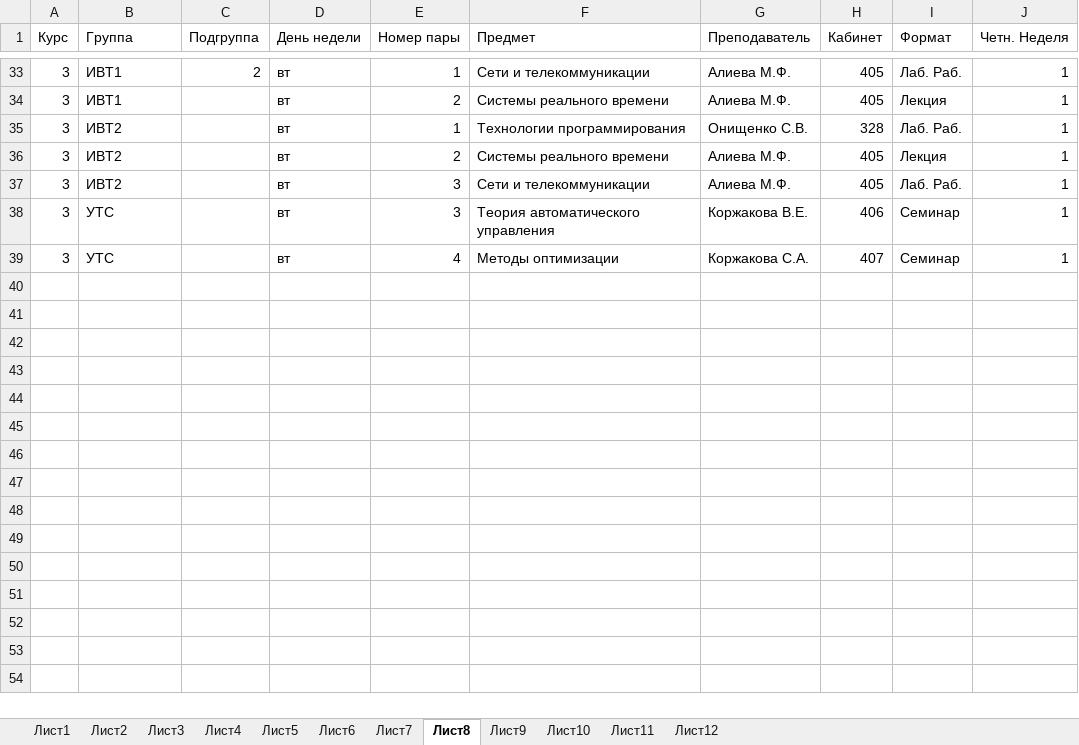
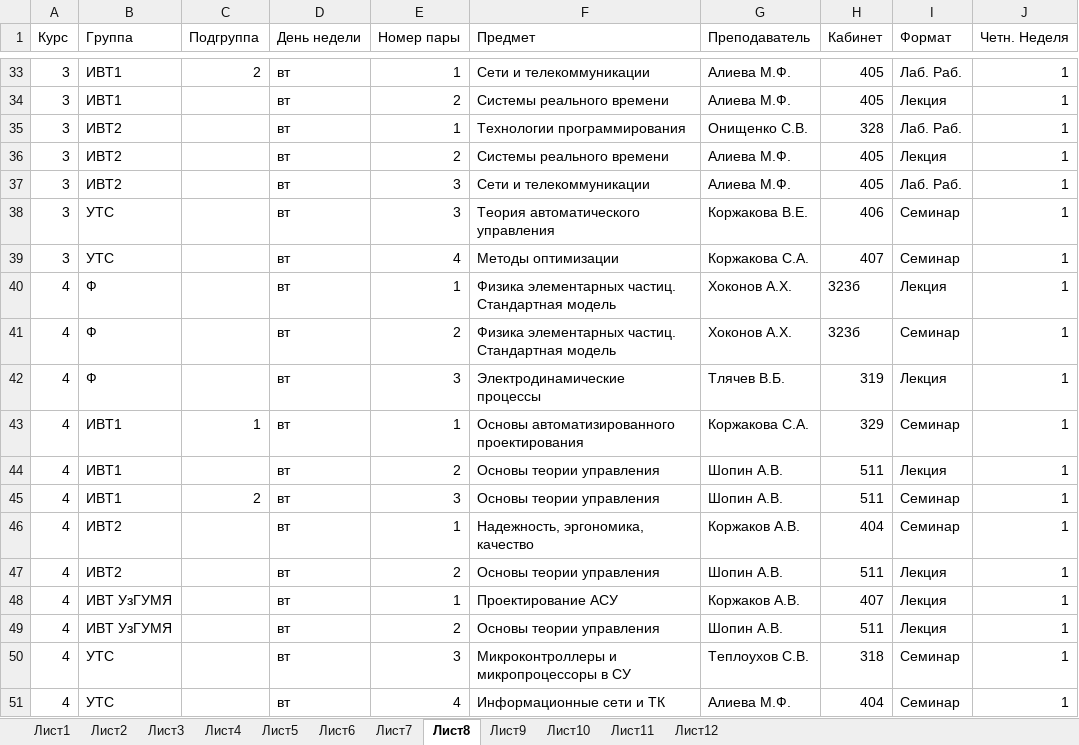
Before and after one commit to brandonzorn/ASU_Schedule, an Excel workbook: asuschedule/document.xlsx, sheet Лист8, drawn as a sheet; only a part is shown, gaps mark what is left out; values as stored, in another font and other column widths than the file's, no borders; the diff names each change by its address in the sheet, - before the commit and + after, or states it on an @@ line.

```diff
--- a/asuschedule/document.xlsx (sheet Лист8)
+++ b/asuschedule/document.xlsx (sheet Лист8)
+row 40: 4 | Ф |  | вт | 1 | Физика элементарных частиц. Стандартная модель | Хоконов А.Х. | 323б | Лекция | 1
+row 41: 4 | Ф |  | вт | 2 | Физика элементарных частиц. Стандартная модель | Хоконов А.Х. | 323б | Семинар | 1
+row 42: 4 | Ф |  | вт | 3 | Электродинамические процессы | Тлячев В.Б. | 319 | Лекция | 1
+row 43: 4 | ИВТ1 | 1 | вт | 1 | Основы автоматизированного проектирования | Коржакова С.А. | 329 | Семинар | 1
+row 44: 4 | ИВТ1 |  | вт | 2 | Основы теории управления | Шопин А.В. | 511 | Лекция | 1
+row 45: 4 | ИВТ1 | 2 | вт | 3 | Основы теории управления | Шопин А.В. | 511 | Семинар | 1
+row 46: 4 | ИВТ2 |  | вт | 1 | Надежность, эргономика, качество | Коржаков А.В. | 404 | Семинар | 1
+row 47: 4 | ИВТ2 |  | вт | 2 | Основы теории управления | Шопин А.В. | 511 | Лекция | 1
+row 48: 4 | ИВТ УзГУМЯ |  | вт | 1 | Проектирование АСУ | Коржаков А.В. | 407 | Лекция | 1
+row 49: 4 | ИВТ УзГУМЯ |  | вт | 2 | Основы теории управления | Шопин А.В. | 511 | Лекция | 1
+row 50: 4 | УТС |  | вт | 3 | Микроконтроллеры и микропроцессоры в СУ | Теплоухов С.В. | 318 | Семинар | 1
+row 51: 4 | УТС |  | вт | 4 | Информационные сети и ТК | Алиева М.Ф. | 404 | Семинар | 1
```
Also changed, not shown: sheet Лист7, sheet Лист9, sheet Лист12.
